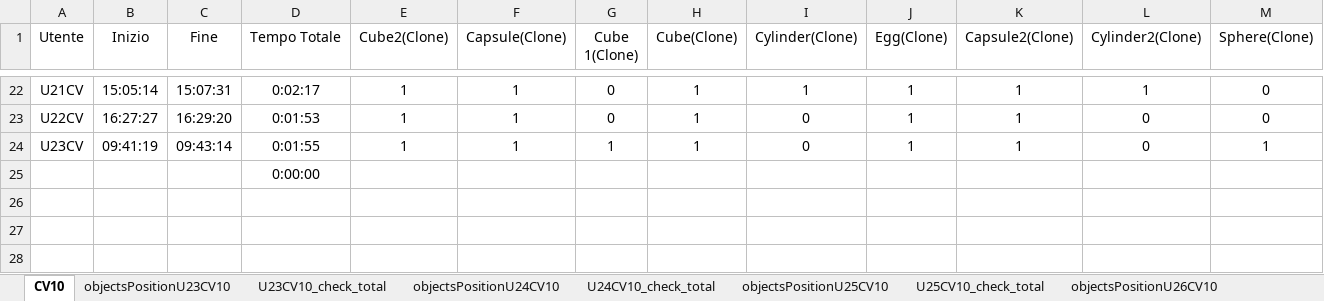
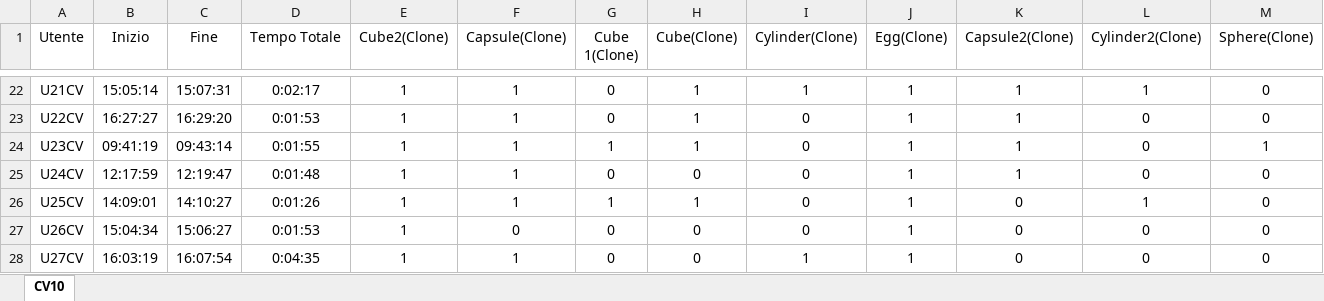
Before and after one commit to piovesanaedoardo/HapticMemorySequence, an Excel workbook: objectsPositionCV10.xlsx, sheet CV10, drawn as a sheet; only a part is shown, gaps mark what is left out; values as stored, in another font and other column widths than the file's, no borders; removed rows and columns are numbered as before the commit, all else as after; rows hold the shown columns only; the diff names each change by its address in the sheet, - before the commit and + after, or states it on an @@ line.

```diff
--- a/objectsPositionCV10.xlsx (sheet CV10)
+++ b/objectsPositionCV10.xlsx (sheet CV10)
@@ sheet tab hidden: objectsPositionU23CV10 @@
@@ sheet tab hidden: U23CV10_check_total @@
@@ sheet tab hidden: objectsPositionU24CV10 @@
@@ sheet tab hidden: U24CV10_check_total @@
@@ sheet tab hidden: objectsPositionU25CV10 @@
@@ sheet tab hidden: U25CV10_check_total @@
@@ sheet tab hidden: objectsPositionU26CV10 @@
-row 25:  |  |  | 0:00:00
+row 25: U24CV | 12:17:59 | 12:19:47 | 0:01:48 | 1 | 1 | 0 | 0 | 0 | 1 | 1 | 0 | 0
+row 26: U25CV | 14:09:01 | 14:10:27 | 0:01:26 | 1 | 1 | 1 | 1 | 0 | 1 | 0 | 1 | 0
+row 27: U26CV | 15:04:34 | 15:06:27 | 0:01:53 | 1 | 0 | 0 | 0 | 0 | 1 | 0 | 0 | 0
+row 28: U27CV | 16:03:19 | 16:07:54 | 0:04:35 | 1 | 1 | 0 | 0 | 1 | 1 | 0 | 0 | 0
```
Also changed, not shown: other sheet tabs, objectsPositionCV5.xlsx, objectsPositionSG3.xlsx, 7 other files.
